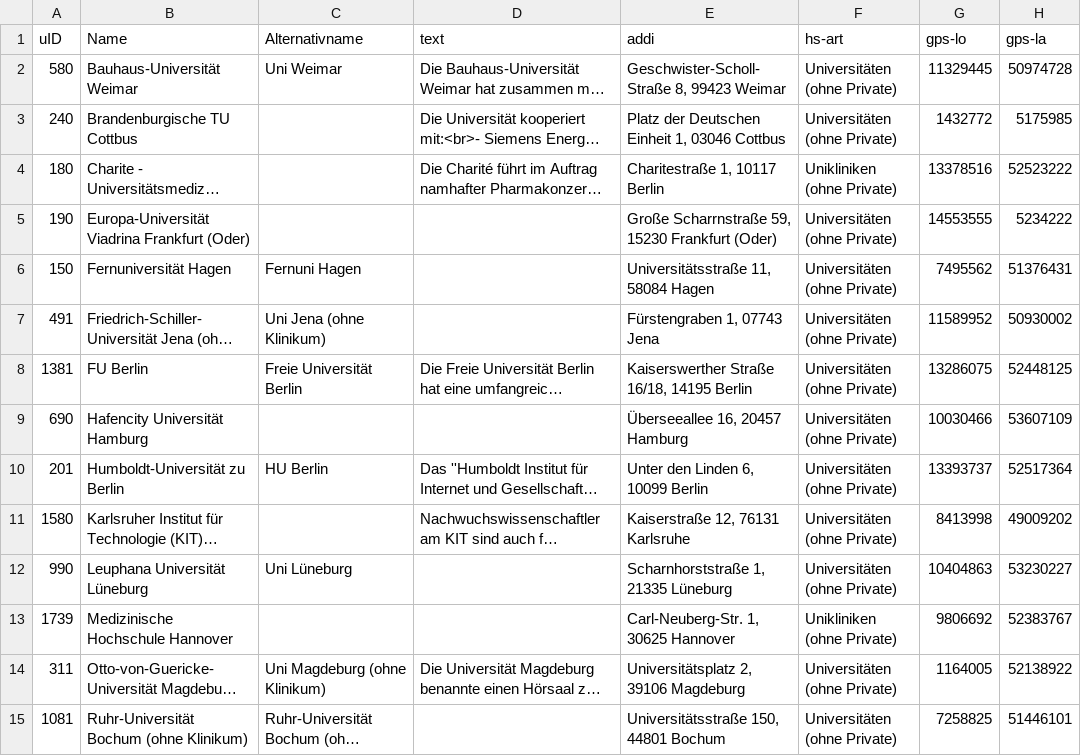
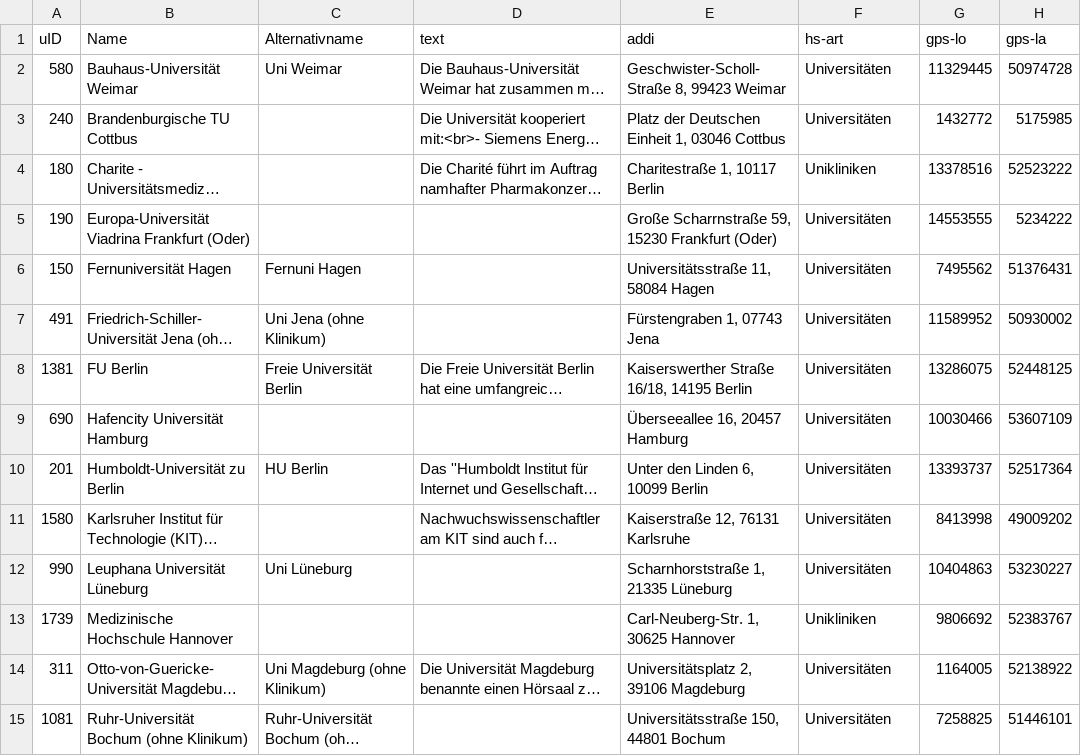
Before and after one commit to netAction/hochschulwatch, a CSV file: import/daten/drittmittel.csv, drawn as a sheet; only a part is shown; long unchanged cells end in …; the diff covers the shown part only; the diff names each change by its address in the sheet, - before the commit and + after, or states it on an @@ line.

Commit message:
ohne private
ohne private

```diff
--- a/import/daten/drittmittel.csv
+++ b/import/daten/drittmittel.csv
-F2:F3 (hs-art): Universitäten (ohne Private)
+F2:F3 (hs-art): Universitäten
-F4 (hs-art): Unikliniken (ohne Private)
+F4 (hs-art): Unikliniken
-F5:F12 (hs-art): Universitäten (ohne Private)
+F5:F12 (hs-art): Universitäten
-F13 (hs-art): Unikliniken (ohne Private)
+F13 (hs-art): Unikliniken
-F14:F15 (hs-art): Universitäten (ohne Private)
+F14:F15 (hs-art): Universitäten
```
Also changed, not shown: 93 edited cells elsewhere in this file.
